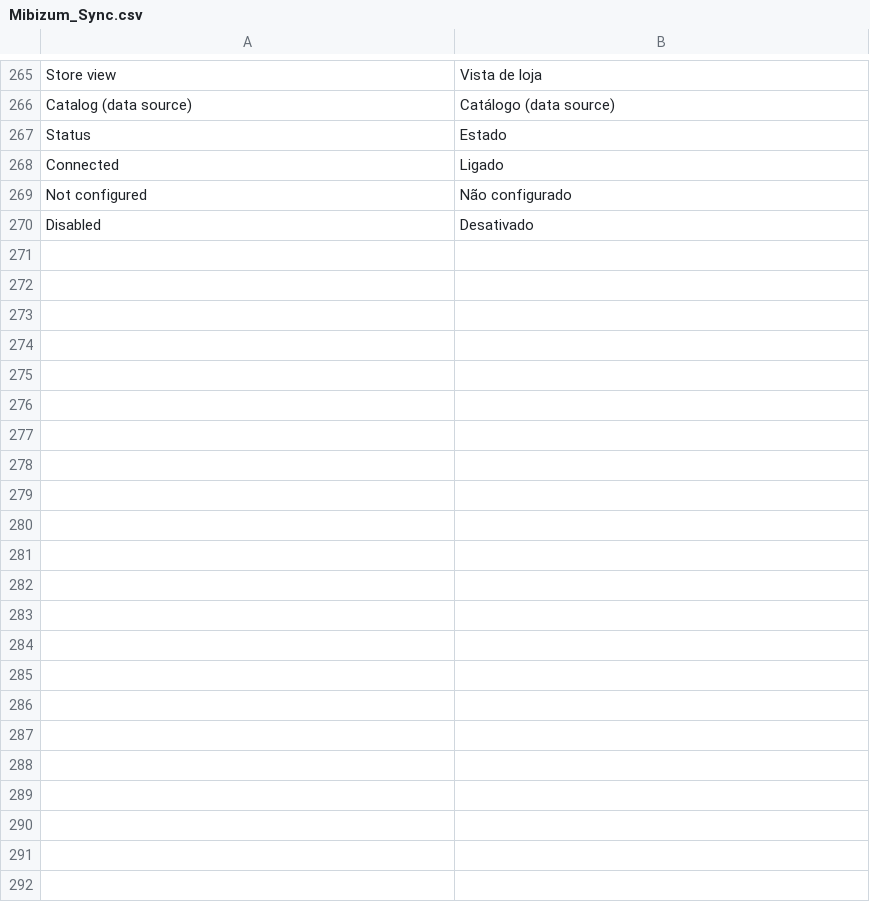
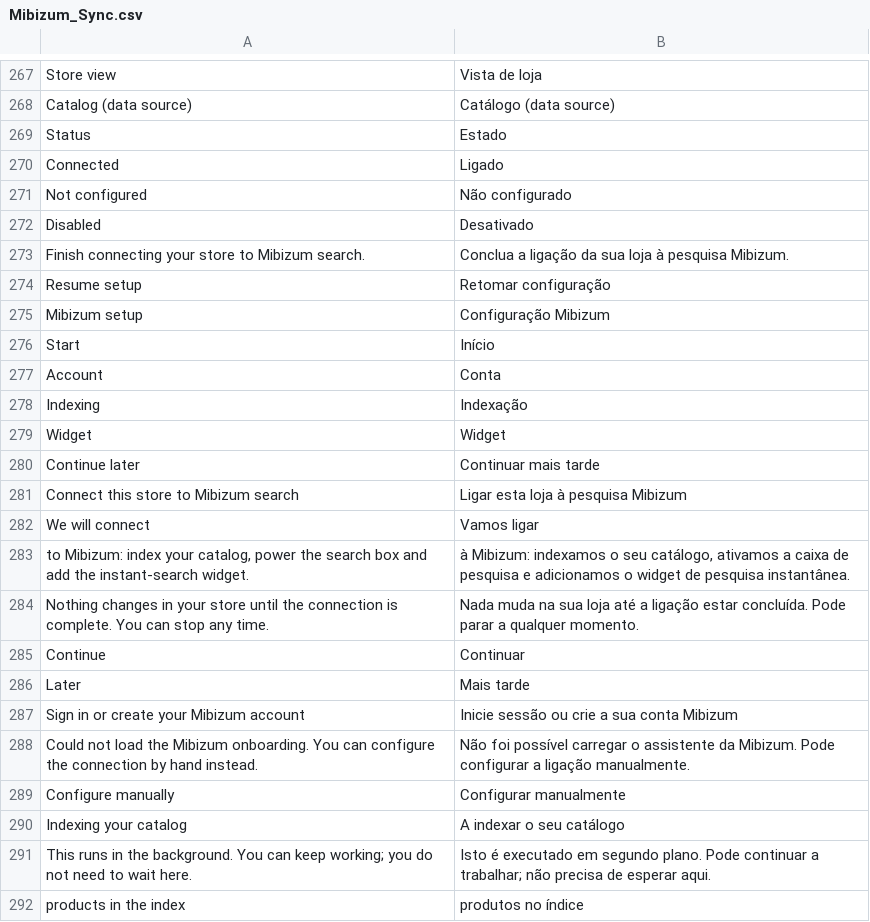
Before and after one commit to Mibizum/magento-openMage, a CSV file: src/app/locale/pt_PT/Mibizum_Sync.csv, drawn as a sheet; only a part is shown, gaps mark what is left out; the diff covers the shown part only; the diff names each change by its address in the sheet, - before the commit and + after, or states it on an @@ line.

```diff
--- a/src/app/locale/pt_PT/Mibizum_Sync.csv
+++ b/src/app/locale/pt_PT/Mibizum_Sync.csv
+row 273: Finish connecting your store to Mibizum search. | Conclua a ligação da sua loja à pesquisa Mibizum.
+row 274: Resume setup | Retomar configuração
+row 275: Mibizum setup | Configuração Mibizum
+row 276: Start | Início
+row 277: Account | Conta
+row 278: Indexing | Indexação
+row 279: Widget | Widget
+row 280: Continue later | Continuar mais tarde
+row 281: Connect this store to Mibizum search | Ligar esta loja à pesquisa Mibizum
+row 282: We will connect | Vamos ligar
+row 283: to Mibizum: index your catalog, power the search box and add the instant-search widget. | à Mibizum: indexamos o seu catálogo, ativamos a caixa de pesquisa e adicionamos o widget de pesquisa instantânea.
+row 284: Nothing changes in your store until the connection is complete. You can stop any time. | Nada muda na sua loja até a ligação estar concluída. Pode parar a qualquer momento.
+row 285: Continue | Continuar
+row 286: Later | Mais tarde
+row 287: Sign in or create your Mibizum account | Inicie sessão ou crie a sua conta Mibizum
+row 288: Could not load the Mibizum onboarding. You can configure the connection by hand instead. | Não foi possível carregar o assistente da Mibizum. Pode configurar a ligação manualmente.
+row 289: Configure manually | Configurar manualmente
+row 290: Indexing your catalog | A indexar o seu catálogo
+row 291: This runs in the background. You can keep working; you do not need to wait here. | Isto é executado em segundo plano. Pode continuar a trabalhar; não precisa de esperar aqui.
+row 292: products in the index | produtos no índice
```
Also changed, not shown: 21 added rows, 1 removed row and 2 edited cells elsewhere in this file, src/app/locale/de_DE/Mibizum_Sync.csv, src/app/locale/es_ES/Mibizum_Sync.csv, 27 other files.
